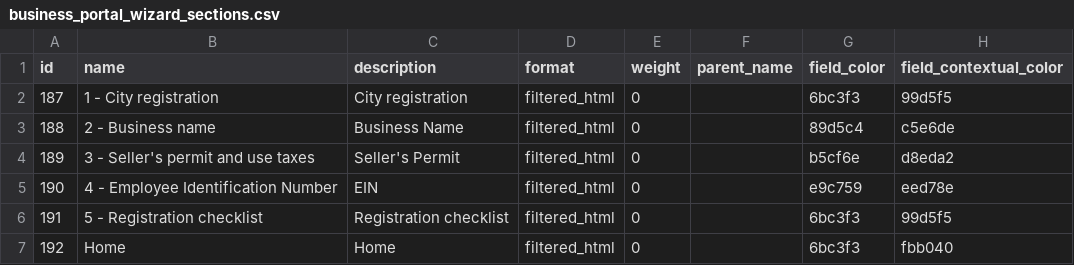
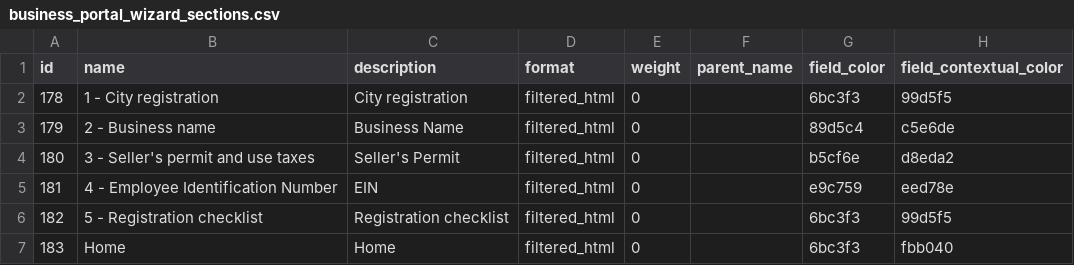
Before and after one commit to StartupInADay/Los-Angeles-California, a CSV file: modules/custom/sbp_migrate/import/business_portal_wizard_sections.csv, drawn as a sheet; only a part is shown; the diff names each change by its address in the sheet, - before the commit and + after, or states it on an @@ line.

```diff
--- a/modules/custom/sbp_migrate/import/business_portal_wizard_sections.csv
+++ b/modules/custom/sbp_migrate/import/business_portal_wizard_sections.csv
-A2 (id): 187
+A2 (id): 178
-A3 (id): 188
+A3 (id): 179
-A4 (id): 189
+A4 (id): 180
-A5 (id): 190
+A5 (id): 181
-A6 (id): 191
+A6 (id): 182
-A7 (id): 192
+A7 (id): 183
```
Also changed, not shown: modules/custom/sbp_migrate/import/field_collection_department_hero.csv, modules/custom/sbp_migrate/import/field_collection_incentives_hero.csv, 52 other files.
